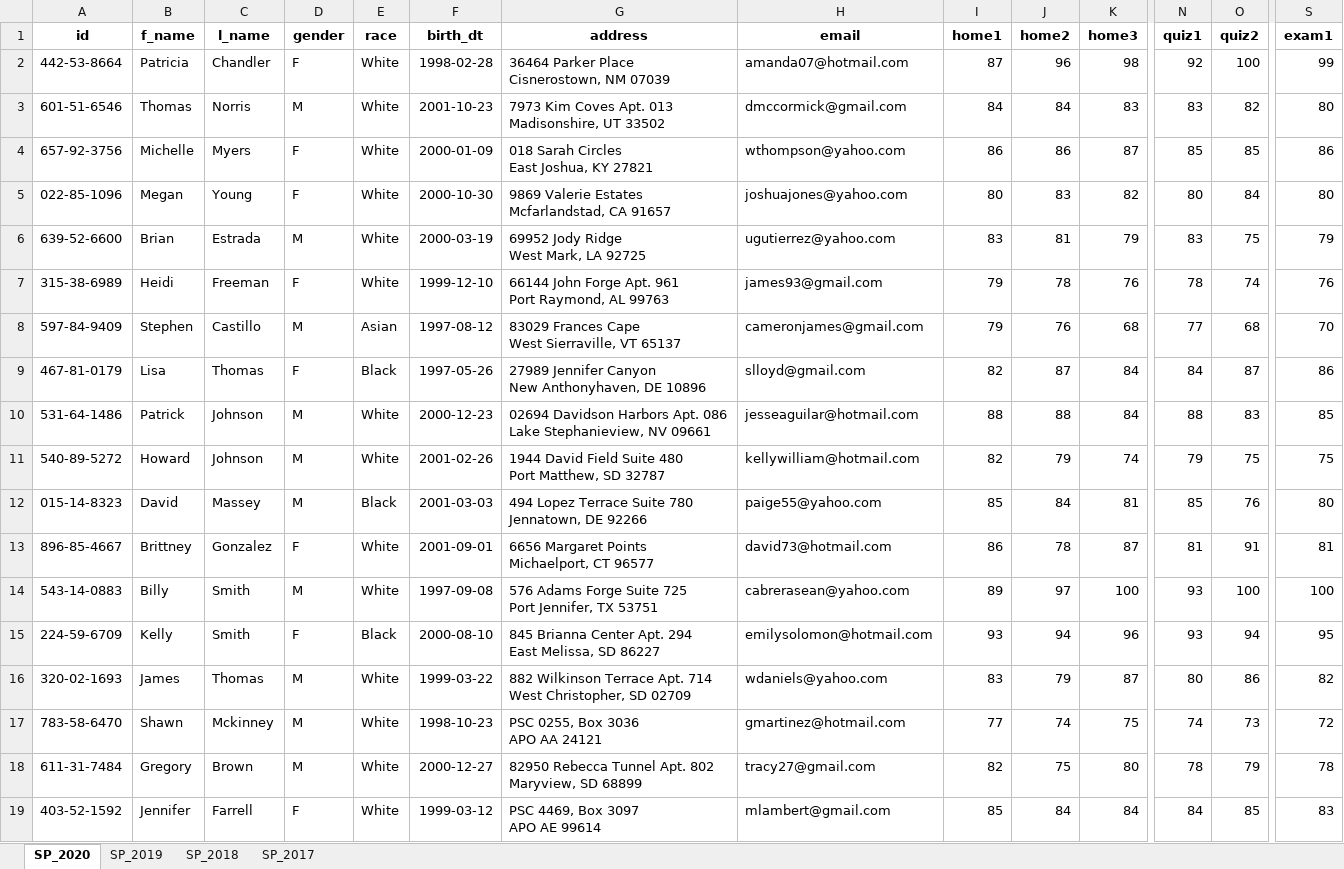
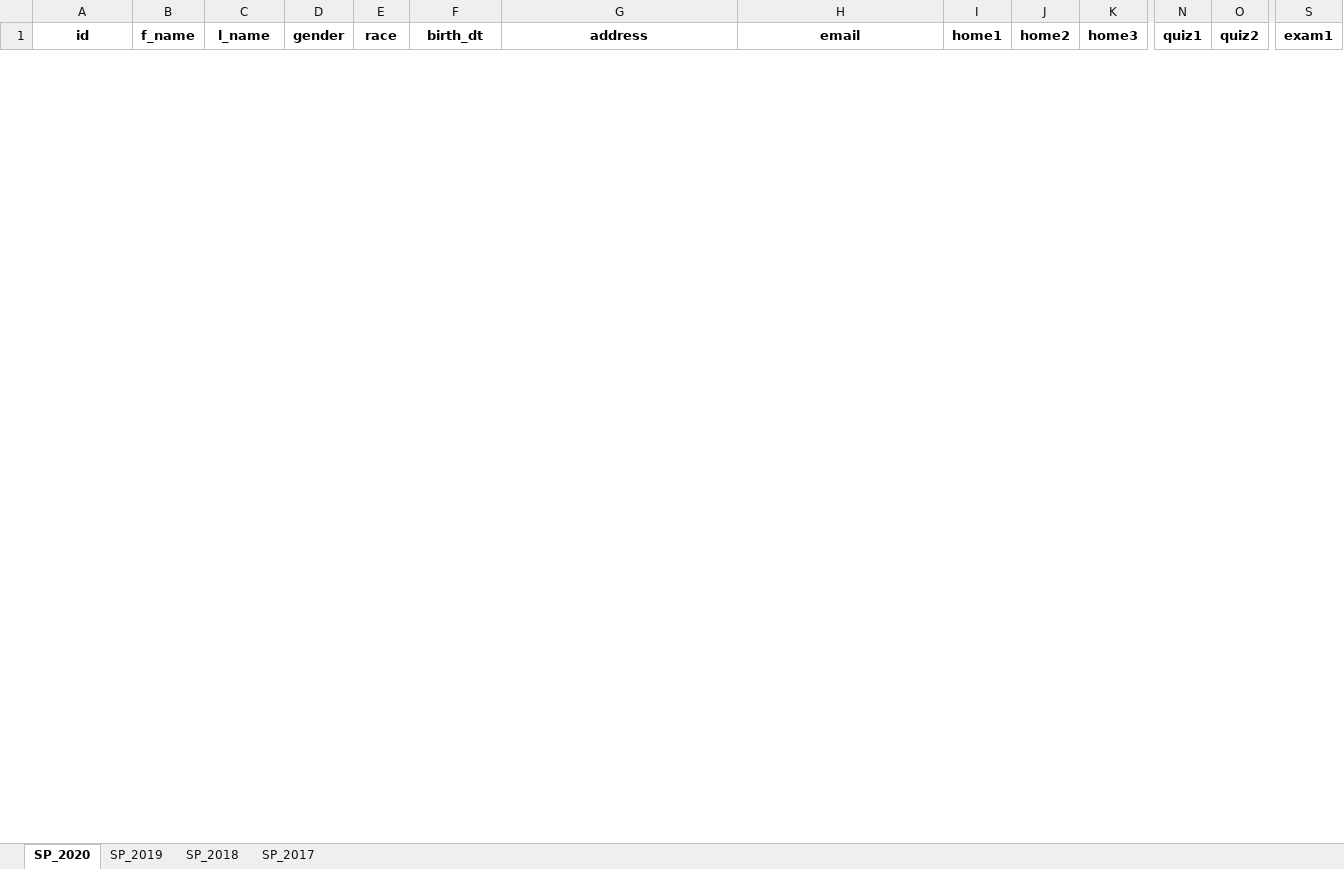
Before and after one commit to dcaohuu18/c_stats, an Excel workbook: data/CS_320.xlsx, sheet SP_2020, drawn as a sheet; only a part is shown, gaps mark what is left out; values as stored, in another font and other column widths than the file's, no borders; removed rows and columns are numbered as before the commit, all else as after; rows hold the shown columns only; ↵ is a line break in a cell; the diff covers the shown part only; the diff names each change by its address in the sheet, - before the commit and + after, or states it on an @@ line.

```diff
--- a/data/CS_320.xlsx (sheet SP_2020)
+++ b/data/CS_320.xlsx (sheet SP_2020)
-row 2: 442-53-8664 | Patricia | Chandler | F | White | 1998-02-28 | 36464 Parker Place ↵ Cisnerostown, NM 07039 | amanda07@hotmail.com | 87 | 96 | 98 | 92 | 100 | 99
-row 3: 601-51-6546 | Thomas | Norris | M | White | 2001-10-23 | 7973 Kim Coves Apt. 013 ↵ Madisonshire, UT 33502 | dmccormick@gmail.com | 84 | 84 | 83 | 83 | 82 | 80
-row 4: 657-92-3756 | Michelle | Myers | F | White | 2000-01-09 | 018 Sarah Circles ↵ East Joshua, KY 27821 | wthompson@yahoo.com | 86 | 86 | 87 | 85 | 85 | 86
-row 5: 022-85-1096 | Megan | Young | F | White | 2000-10-30 | 9869 Valerie Estates ↵ Mcfarlandstad, CA 91657 | joshuajones@yahoo.com | 80 | 83 | 82 | 80 | 84 | 80
-row 6: 639-52-6600 | Brian | Estrada | M | White | 2000-03-19 | 69952 Jody Ridge ↵ West Mark, LA 92725 | ugutierrez@yahoo.com | 83 | 81 | 79 | 83 | 75 | 79
-row 7: 315-38-6989 | Heidi | Freeman | F | White | 1999-12-10 | 66144 John Forge Apt. 961 ↵ Port Raymond, AL 99763 | james93@gmail.com | 79 | 78 | 76 | 78 | 74 | 76
-row 8: 597-84-9409 | Stephen | Castillo | M | Asian | 1997-08-12 | 83029 Frances Cape ↵ West Sierraville, VT 65137 | cameronjames@gmail.com | 79 | 76 | 68 | 77 | 68 | 70
-row 9: 467-81-0179 | Lisa | Thomas | F | Black | 1997-05-26 | 27989 Jennifer Canyon ↵ New Anthonyhaven, DE 10896 | slloyd@gmail.com | 82 | 87 | 84 | 84 | 87 | 86
-row 10: 531-64-1486 | Patrick | Johnson | M | White | 2000-12-23 | 02694 Davidson Harbors Apt. 086 ↵ Lake Stephanieview, NV 09661 | jesseaguilar@hotmail.com | 88 | 88 | 84 | 88 | 83 | 85
-row 11: 540-89-5272 | Howard | Johnson | M | White | 2001-02-26 | 1944 David Field Suite 480 ↵ Port Matthew, SD 32787 | kellywilliam@hotmail.com | 82 | 79 | 74 | 79 | 75 | 75
-row 12: 015-14-8323 | David | Massey | M | Black | 2001-03-03 | 494 Lopez Terrace Suite 780 ↵ Jennatown, DE 92266 | paige55@yahoo.com | 85 | 84 | 81 | 85 | 76 | 80
-row 13: 896-85-4667 | Brittney | Gonzalez | F | White | 2001-09-01 | 6656 Margaret Points ↵ Michaelport, CT 96577 | david73@hotmail.com | 86 | 78 | 87 | 81 | 91 | 81
-row 14: 543-14-0883 | Billy | Smith | M | White | 1997-09-08 | 576 Adams Forge Suite 725 ↵ Port Jennifer, TX 53751 | cabrerasean@yahoo.com | 89 | 97 | 100 | 93 | 100 | 100
-row 15: 224-59-6709 | Kelly | Smith | F | Black | 2000-08-10 | 845 Brianna Center Apt. 294 ↵ East Melissa, SD 86227 | emilysolomon@hotmail.com | 93 | 94 | 96 | 93 | 94 | 95
-row 16: 320-02-1693 | James | Thomas | M | White | 1999-03-22 | 882 Wilkinson Terrace Apt. 714 ↵ West Christopher, SD 02709 | wdaniels@yahoo.com | 83 | 79 | 87 | 80 | 86 | 82
-row 17: 783-58-6470 | Shawn | Mckinney | M | White | 1998-10-23 | PSC 0255, Box 3036 ↵ APO AA 24121 | gmartinez@hotmail.com | 77 | 74 | 75 | 74 | 73 | 72
-row 18: 611-31-7484 | Gregory | Brown | M | White | 2000-12-27 | 82950 Rebecca Tunnel Apt. 802 ↵ Maryview, SD 68899 | tracy27@gmail.com | 82 | 75 | 80 | 78 | 79 | 78
-row 19: 403-52-1592 | Jennifer | Farrell | F | White | 1999-03-12 | PSC 4469, Box 3097 ↵ APO AE 99614 | mlambert@gmail.com | 85 | 84 | 84 | 84 | 85 | 83
```
Also changed, not shown: 30 added rows and 12 removed rows elsewhere in this sheet, sheet SP_2018, sheet SP_2019, sheet SP_2017.
